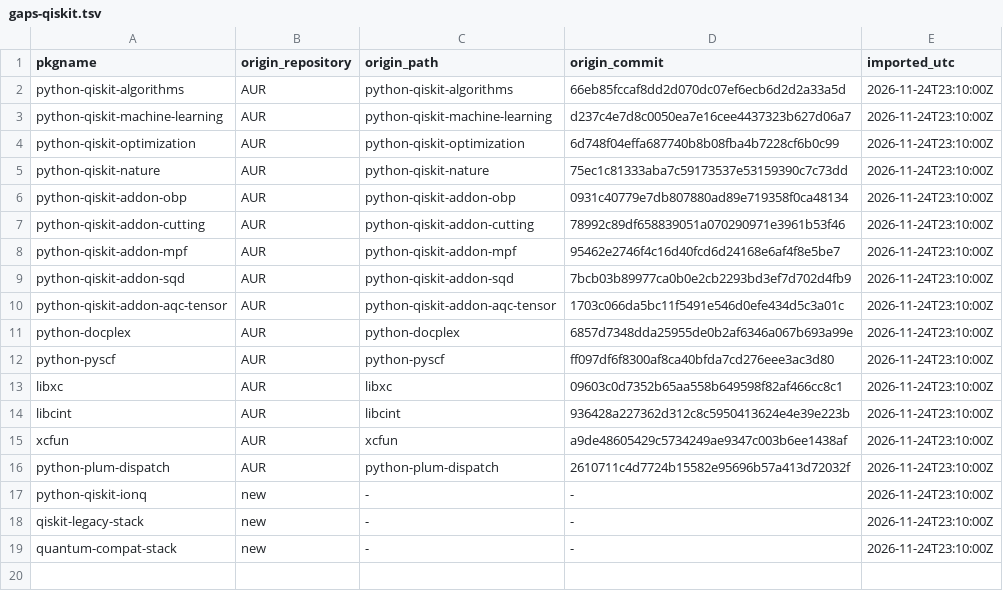
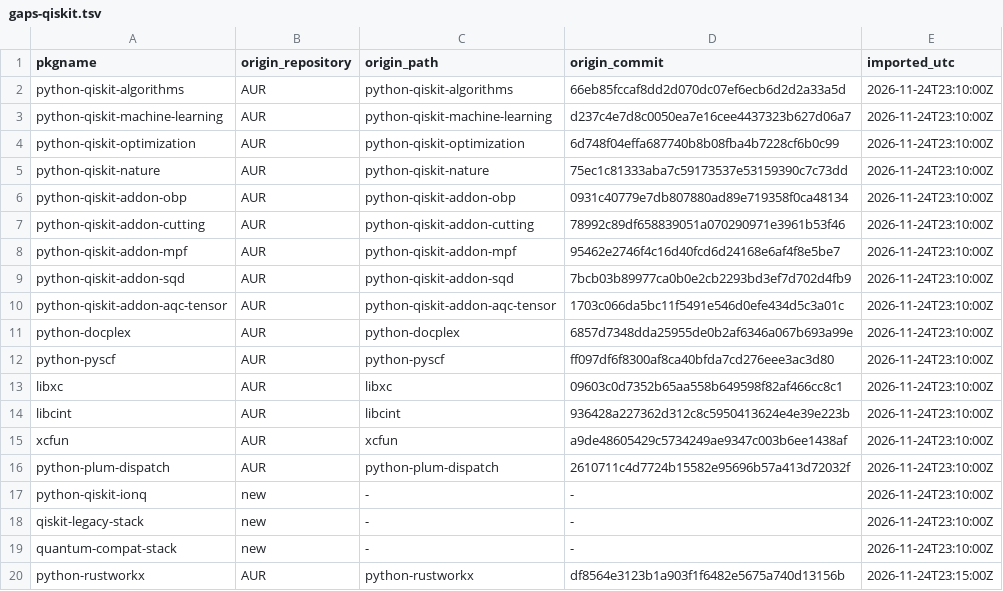
Before and after one commit to Oichkatzelesfrettschen/gororoba-pkgbuilds, a TSV file: provenance/gaps-qiskit.tsv, drawn as a sheet.

Commit message:
python-rustworkx: import AUR recipe, python-qiskit dependency
python-qiskit and the qiskit libraries depend on rustworkx, which no Arch repository provides. Imports the AUR recipe at 0.18.1 with a sha256 source, an nvchecker entry and a provenance row.

```diff
--- a/provenance/gaps-qiskit.tsv
+++ b/provenance/gaps-qiskit.tsv
@@ -19 +19,2 @@ qiskit-legacy-stack	new	-	-	2026-11-24T23:10:00Z
 quantum-compat-stack	new	-	-	2026-11-24T23:10:00Z
+python-rustworkx	AUR	python-rustworkx	df8564e3123b1a903f1f6482e5675a740d13156b	2026-11-24T23:15:00Z
```
Also changed, not shown: 3 other files.
